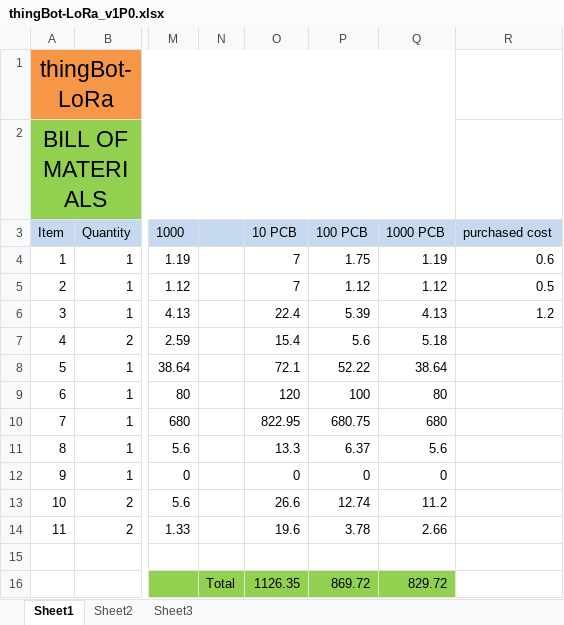
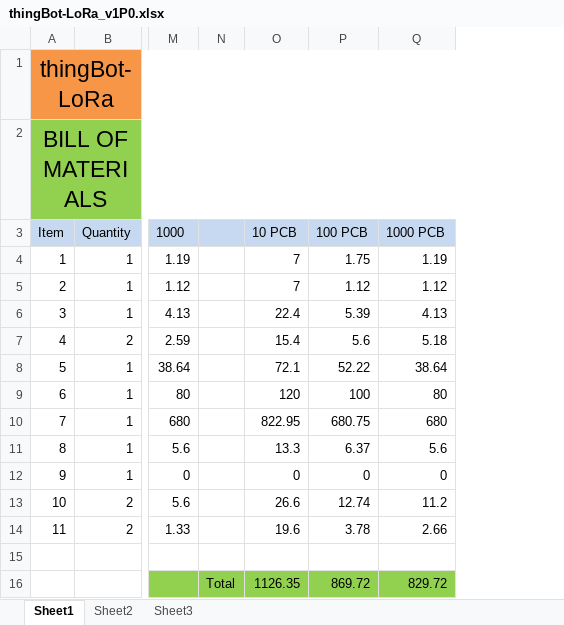
Before and after one commit to automote/thingBot-LoRa, an Excel workbook: v1.0/thingBot-LoRa_v1P0.xlsx, sheet Sheet1, drawn as a sheet; only a part is shown, gaps mark what is left out; values as stored, in another font and other column widths than the file's, no borders; the diff names each change by its address in the sheet, - before the commit and + after, or states it on an @@ line.

```diff
--- a/v1.0/thingBot-LoRa_v1P0.xlsx (sheet Sheet1)
+++ b/v1.0/thingBot-LoRa_v1P0.xlsx (sheet Sheet1)
-column R (purchased cost), rows 4-6: 0.6 | 0.5 | 1.2
```
Also changed, not shown: 17 other files.
